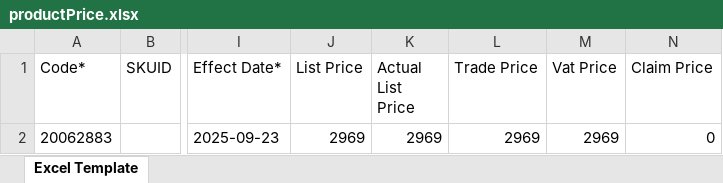
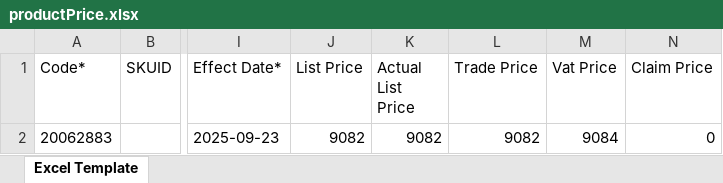
Before and after one commit to hadiimran00/ExcelGenerator, an Excel workbook: Resources/productPrice.xlsx, sheet Excel Template, drawn as a sheet; only a part is shown, gaps mark what is left out; values as stored, in another font and other column widths than the file's, no borders; the diff names each change by its address in the sheet, - before the commit and + after, or states it on an @@ line.

```diff
--- a/Resources/productPrice.xlsx (sheet Excel Template)
+++ b/Resources/productPrice.xlsx (sheet Excel Template)
-J2 (List Price): 2969
+J2 (List Price): 9082
-K2 (Actual List Price): 2969
+K2 (Actual List Price): 9082
-L2 (Trade Price): 2969
+L2 (Trade Price): 9082
-M2 (Vat Price): 2969
+M2 (Vat Price): 9084
```
Also changed, not shown: Resources/ExcelTemplateForOutletCreation.xlsx, Resources/dsrProfileData.xlsx.
